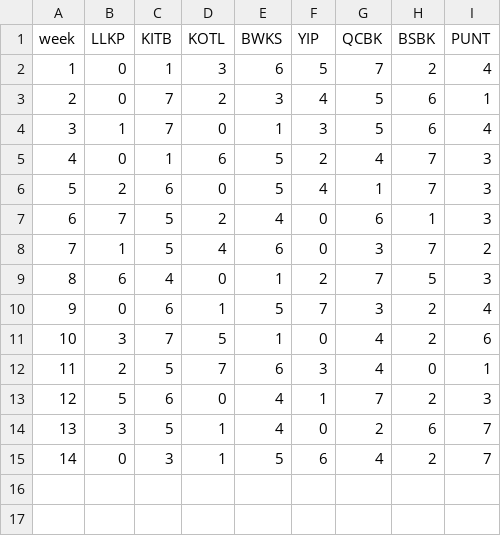
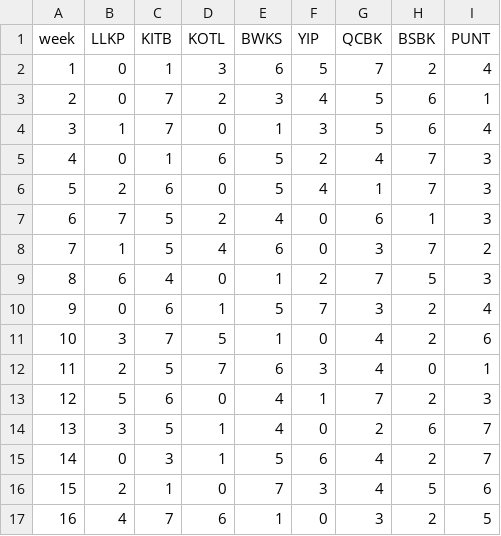
Before and after one commit to moyden/moyden.github.io, a CSV file: ranks/gop/gop.csv, drawn as a sheet; the diff names each change by its address in the sheet, - before the commit and + after, or states it on an @@ line.

```diff
--- a/ranks/gop/gop.csv
+++ b/ranks/gop/gop.csv
+row 16: 15 | 2 | 1 | 0 | 7 | 3 | 4 | 5 | 6
+row 17: 16 | 4 | 7 | 6 | 1 | 0 | 3 | 2 | 5
```
Also changed, not shown: ranks/c1k1/c1k1.csv, ranks/dynasty/dynasty.csv.
